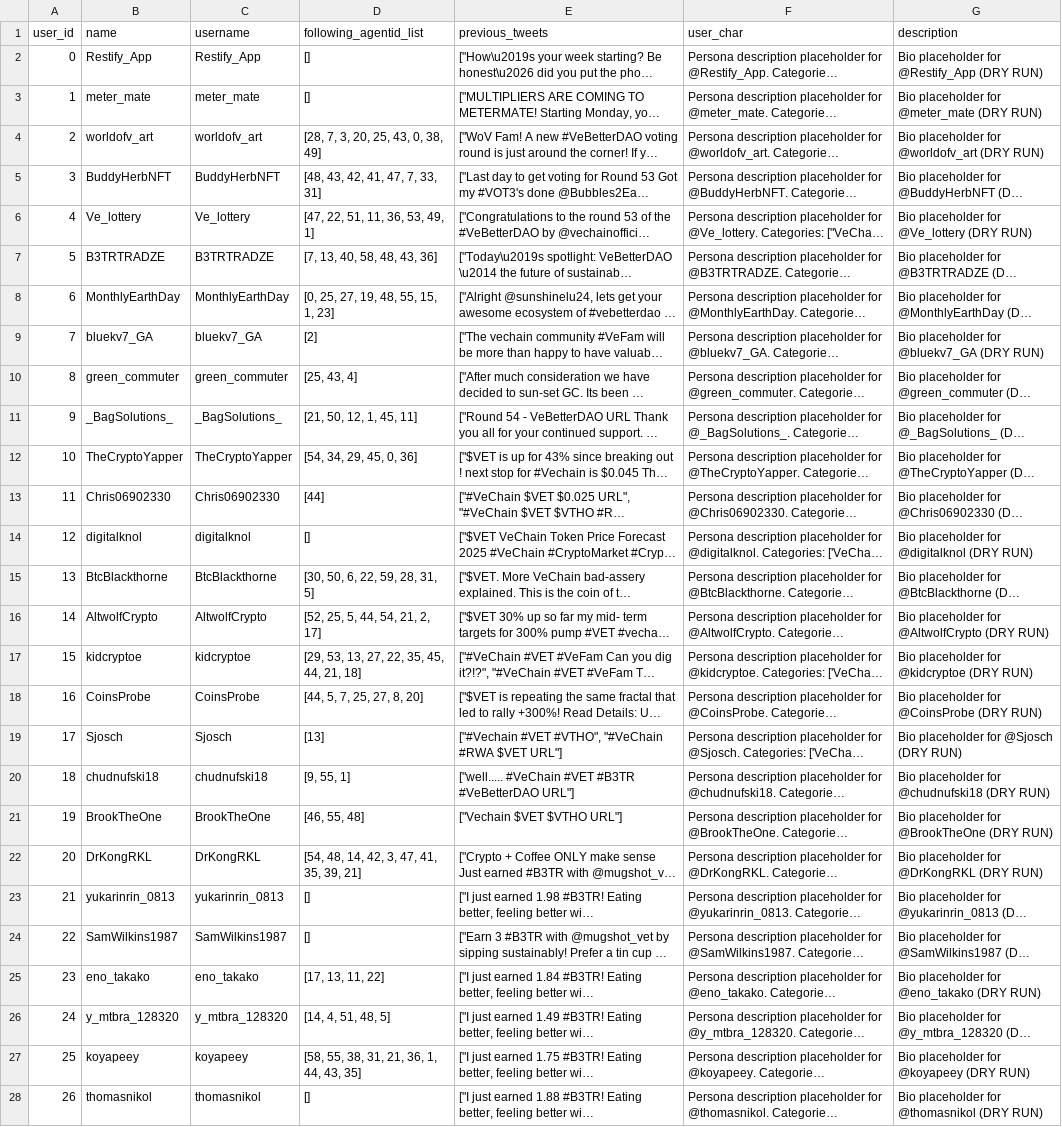
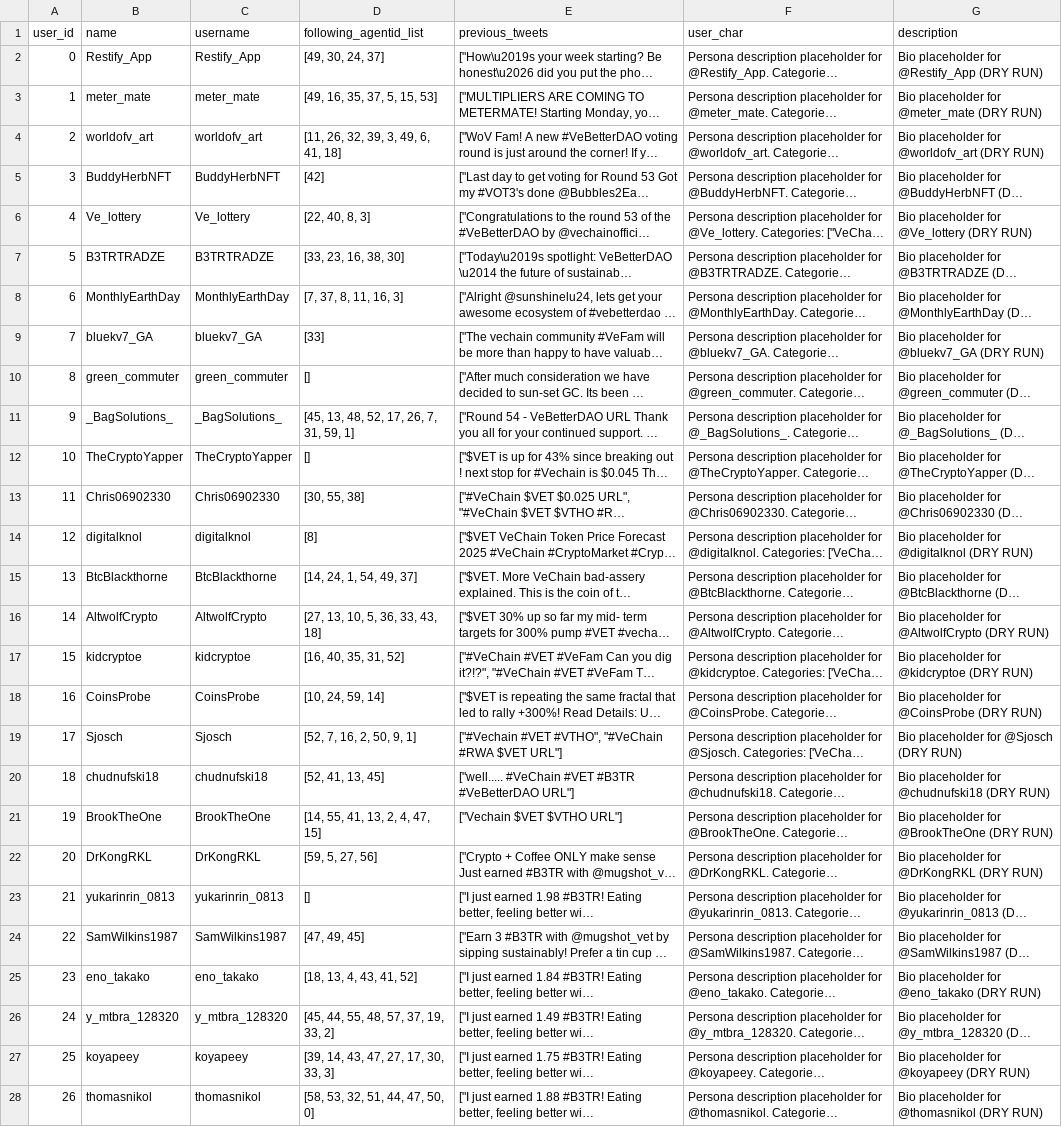
Before and after one commit to yuecao365/Oasis_copy, a CSV file: persona_generation/outputs/user_personas.csv, drawn as a sheet; only a part is shown; long unchanged cells end in …; the diff covers the shown part only; the diff names each change by its address in the sheet, - before the commit and + after, or states it on an @@ line.

Commit message:
add controlled randomness in persona generation

```diff
--- a/persona_generation/outputs/user_personas.csv
+++ b/persona_generation/outputs/user_personas.csv
-D2 (following_agentid_list): []
+D2 (following_agentid_list): [49, 30, 24, 37]
-D3 (following_agentid_list): []
+D3 (following_agentid_list): [49, 16, 35, 37, 5, 15, 53]
-D4 (following_agentid_list): [28, 7, 3, 20, 25, 43, 0, 38, 49]
+D4 (following_agentid_list): [11, 26, 32, 39, 3, 49, 6, 41, 18]
-D5 (following_agentid_list): [48, 43, 42, 41, 47, 7, 33, 31]
+D5 (following_agentid_list): [42]
-D6 (following_agentid_list): [47, 22, 51, 11, 36, 53, 49, 1]
+D6 (following_agentid_list): [22, 40, 8, 3]
-D7 (following_agentid_list): [7, 13, 40, 58, 48, 43, 36]
+D7 (following_agentid_list): [33, 23, 16, 38, 30]
-D8 (following_agentid_list): [0, 25, 27, 19, 48, 55, 15, 1, 23]
+D8 (following_agentid_list): [7, 37, 8, 11, 16, 3]
-D9 (following_agentid_list): [2]
+D9 (following_agentid_list): [33]
-D10 (following_agentid_list): [25, 43, 4]
+D10 (following_agentid_list): []
-D11 (following_agentid_list): [21, 50, 12, 1, 45, 11]
+D11 (following_agentid_list): [45, 13, 48, 52, 17, 26, 7, 31, 59, 1]
-D12 (following_agentid_list): [54, 34, 29, 45, 0, 36]
+D12 (following_agentid_list): []
-D13 (following_agentid_list): [44]
+D13 (following_agentid_list): [30, 55, 38]
-D14 (following_agentid_list): []
+D14 (following_agentid_list): [8]
-D15 (following_agentid_list): [30, 50, 6, 22, 59, 28, 31, 5]
+D15 (following_agentid_list): [14, 24, 1, 54, 49, 37]
-D16 (following_agentid_list): [52, 25, 5, 44, 54, 21, 2, 17]
+D16 (following_agentid_list): [27, 13, 10, 5, 36, 33, 43, 18]
-D17 (following_agentid_list): [29, 53, 13, 27, 22, 35, 45, 44, 21, 18]
+D17 (following_agentid_list): [16, 40, 35, 31, 52]
-D18 (following_agentid_list): [44, 5, 7, 25, 27, 8, 20]
+D18 (following_agentid_list): [10, 24, 59, 14]
-D19 (following_agentid_list): [13]
+D19 (following_agentid_list): [52, 7, 16, 2, 50, 9, 1]
-D20 (following_agentid_list): [9, 55, 1]
+D20 (following_agentid_list): [52, 41, 13, 45]
-D21 (following_agentid_list): [46, 55, 48]
+D21 (following_agentid_list): [14, 55, 41, 13, 2, 4, 47, 15]
-D22 (following_agentid_list): [54, 48, 14, 42, 3, 47, 41, 35, 39, 21]
+D22 (following_agentid_list): [59, 5, 27, 56]
-D24 (following_agentid_list): []
+D24 (following_agentid_list): [47, 49, 45]
-D25 (following_agentid_list): [17, 13, 11, 22]
+D25 (following_agentid_list): [18, 13, 4, 43, 41, 52]
-D26 (following_agentid_list): [14, 4, 51, 48, 5]
+D26 (following_agentid_list): [45, 44, 55, 48, 57, 37, 19, 33, 2]
-D27 (following_agentid_list): [58, 55, 38, 31, 21, 36, 1, 44, 43, 35]
+D27 (following_agentid_list): [39, 14, 43, 47, 27, 17, 30, 33, 3]
-D28 (following_agentid_list): []
+D28 (following_agentid_list): [58, 53, 32, 51, 44, 47, 50, 0]
```
Also changed, not shown: 33 edited cells elsewhere in this file, 2 other files.
